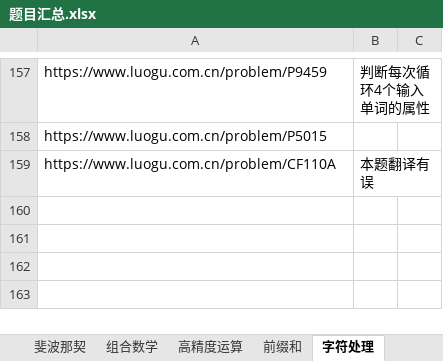
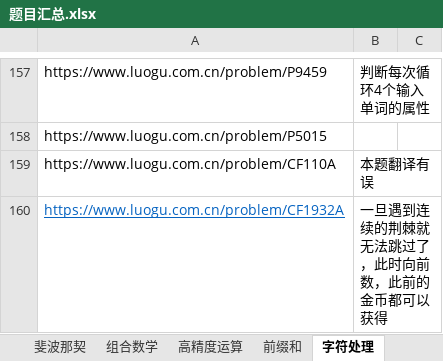
Before and after one commit to samuelzq/cpp_lesson, an Excel workbook: 题目汇总.xlsx, sheet 字符处理, drawn as a sheet; only a part is shown, gaps mark what is left out; values as stored, in another font and other column widths than the file's, no borders; the diff names each change by its address in the sheet, - before the commit and + after, or states it on an @@ line.

```diff
--- a/题目汇总.xlsx (sheet 字符处理)
+++ b/题目汇总.xlsx (sheet 字符处理)
+row 160: https://www.luogu.com.cn/problem/CF1932A | 一旦遇到连续的荆棘就无法跳过了，此时向前数，此前的金币都可以获得
```
Also changed, not shown: sheet 递推, sheet 斐波那契, sheet 函数和结构体, charts or pictures, 8 other files.
